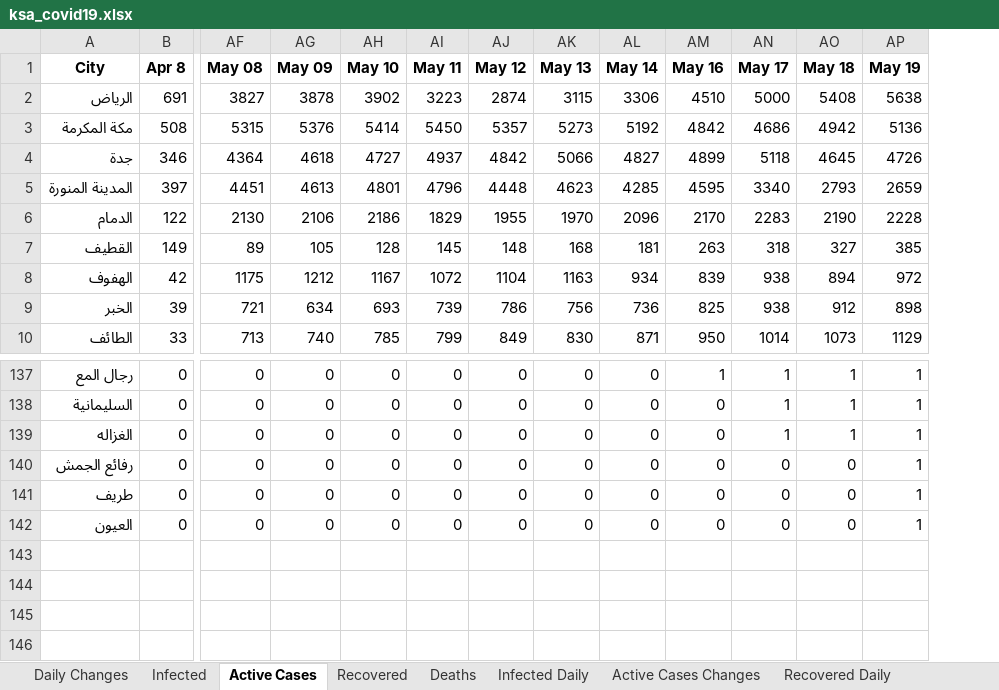
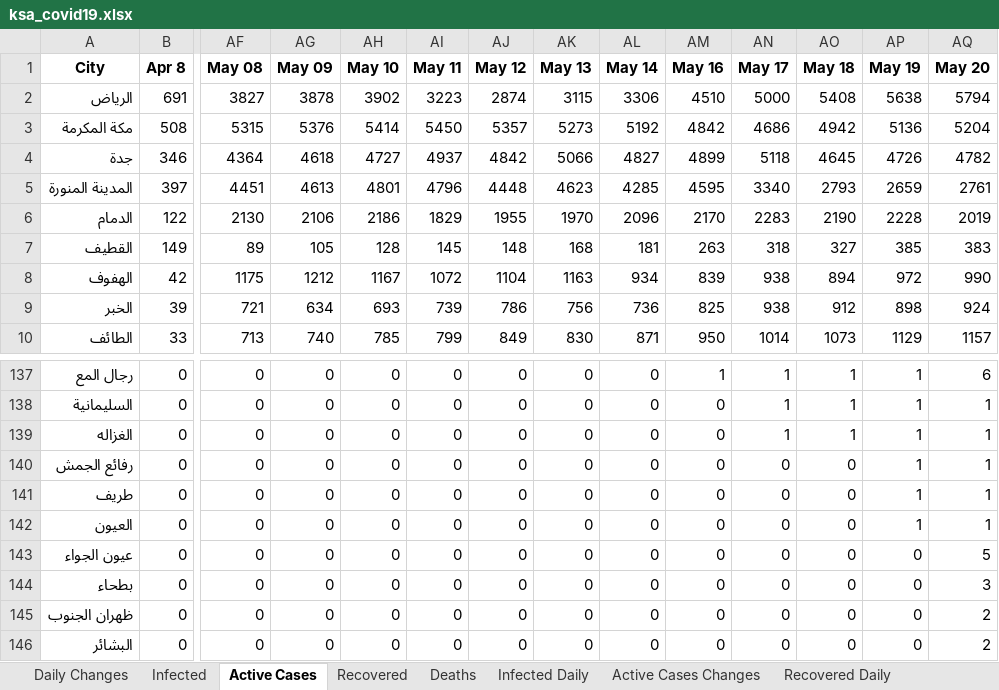
Before and after one commit to MohammedAlawami/Saudi-Arabia-COVID-19-Dashboard-Scraping, an Excel workbook: ksa_covid19.xlsx, sheet Active Cases, drawn as a sheet; only a part is shown, gaps mark what is left out; values as stored, in another font and other column widths than the file's, no borders; rows hold the shown columns only; the diff names each change by its address in the sheet, - before the commit and + after, or states it on an @@ line.

Commit message:
cases update

```diff
--- a/ksa_covid19.xlsx (sheet Active Cases)
+++ b/ksa_covid19.xlsx (sheet Active Cases)
+column AQ (May 20), rows 2-10: 5794 | 5204 | 4782 | 2761 | 2019 | 383 | 990 | 924 | 1157; rows 137-142: 6 | 1 | 1 | 1 | 1 | 1
+row 143: عيون الجواء | 0 | 0 | 0 | 0 | 0 | 0 | 0 | 0 | 0 | 0 | 0 | 0 | 5
+row 144: بطحاء | 0 | 0 | 0 | 0 | 0 | 0 | 0 | 0 | 0 | 0 | 0 | 0 | 3
+row 145: ظهران الجنوب | 0 | 0 | 0 | 0 | 0 | 0 | 0 | 0 | 0 | 0 | 0 | 0 | 2
+row 146: البشائر | 0 | 0 | 0 | 0 | 0 | 0 | 0 | 0 | 0 | 0 | 0 | 0 | 2
```
Also changed, not shown: sheet Daily Changes, sheet Deaths, sheet Infected, sheet Recovered, sheet Death Daily, sheet Infected Daily, 2 more sheets.
